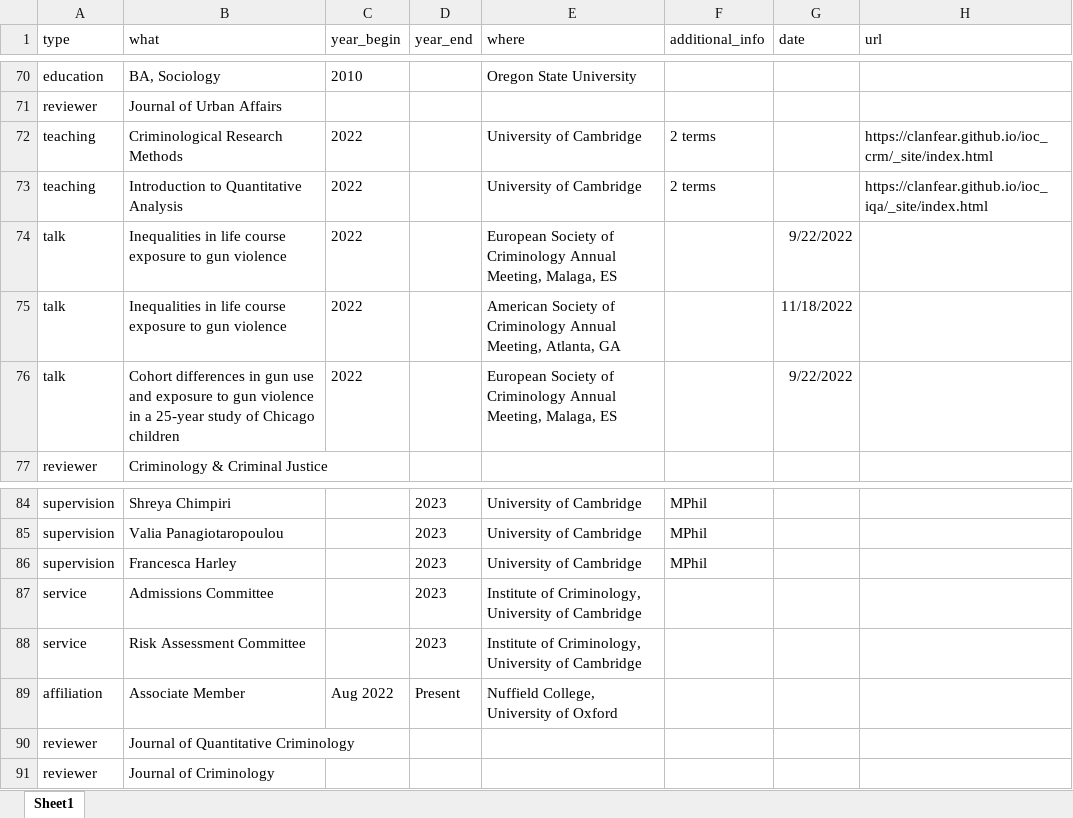
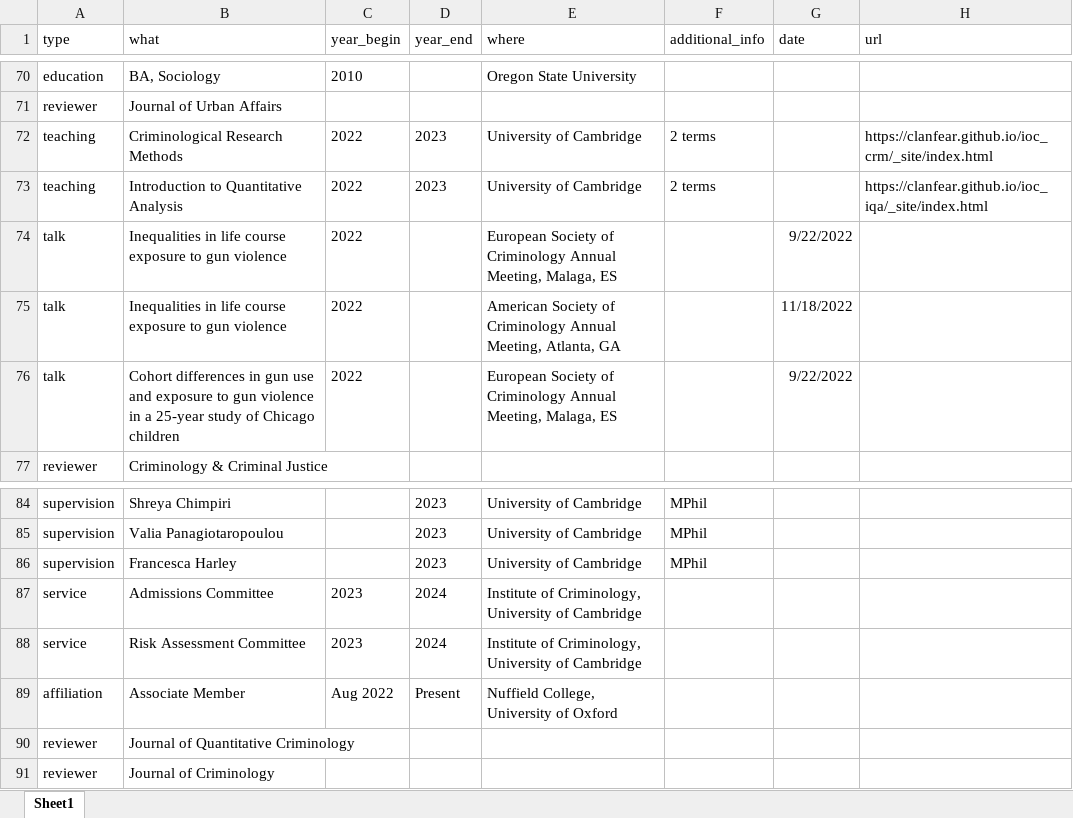
Before and after one commit to clanfear/ccl_cv, an Excel workbook: cv_data/cv_entries.xlsx, sheet Sheet1, drawn as a sheet; only a part is shown, gaps mark what is left out; values as stored, in another font and other column widths than the file's, no borders; the diff names each change by its address in the sheet, - before the commit and + after, or states it on an @@ line.

```diff
--- a/cv_data/cv_entries.xlsx (sheet Sheet1)
+++ b/cv_data/cv_entries.xlsx (sheet Sheet1)
-D72:D73 (year_end): (empty)
+D72:D73 (year_end): 2023
-C87:C88 (year_begin): (empty)
+C87:C88 (year_begin): 2023
-D87:D88 (year_end): 2023
+D87:D88 (year_end): 2024
```
Also changed, not shown: cv_data/publications.xlsx, 2 other files.
